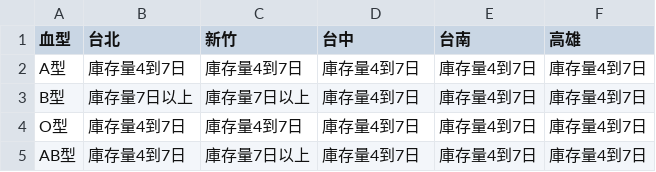
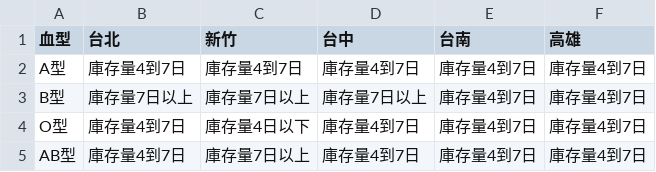
Before and after one commit to changjonathanc/blood-taiwan, a CSV file: data.csv, drawn as a sheet.

```diff
--- a/data.csv
+++ b/data.csv
@@ -2,4 +2,4 @@
 A型,庫存量4到7日,庫存量4到7日,庫存量4到7日,庫存量4到7日,庫存量4到7日
-B型,庫存量7日以上,庫存量7日以上,庫存量4到7日,庫存量4到7日,庫存量4到7日
-O型,庫存量4到7日,庫存量4到7日,庫存量4到7日,庫存量4到7日,庫存量4到7日
+B型,庫存量7日以上,庫存量7日以上,庫存量7日以上,庫存量4到7日,庫存量4到7日
+O型,庫存量4到7日,庫存量4日以下,庫存量4到7日,庫存量4到7日,庫存量4到7日
 AB型,庫存量4到7日,庫存量7日以上,庫存量4到7日,庫存量4到7日,庫存量4到7日
```
Also changed, not shown: 2 other files.
